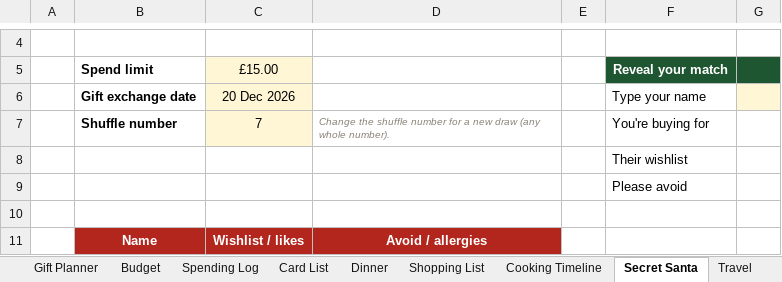
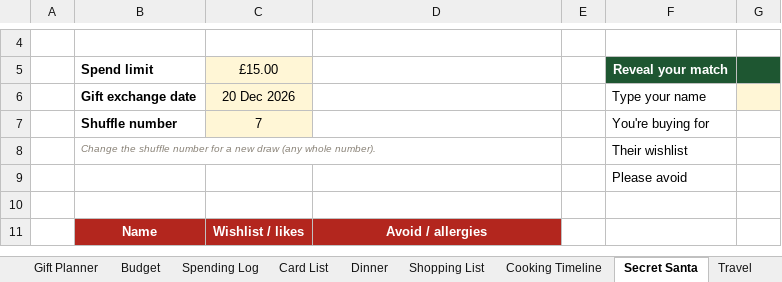
Before and after one commit to Faraz5788/Co-Pilot-Agents, an Excel workbook: etsy-templates/Ultimate-Christmas-Organiser.xlsx, sheet Secret Santa, drawn as a sheet; only a part is shown, gaps mark what is left out; values as stored, in another font and other column widths than the file's, no borders; the diff names each change by its address in the sheet, - before the commit and + after, or states it on an @@ line.

```diff
--- a/etsy-templates/Ultimate-Christmas-Organiser.xlsx (sheet Secret Santa)
+++ b/etsy-templates/Ultimate-Christmas-Organiser.xlsx (sheet Secret Santa)
-D7: Change the shuffle number for a new draw (any whole number).
+D7: (empty)
-B8: (empty)
+B8: Change the shuffle number for a new draw (any whole number).
```
Also changed, not shown: charts or pictures, 9 other files.
